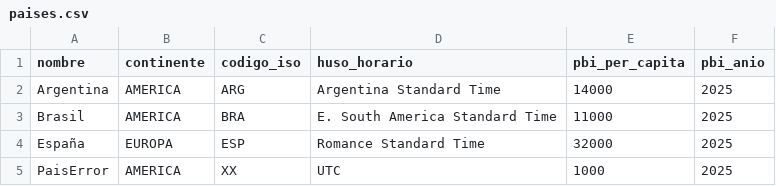
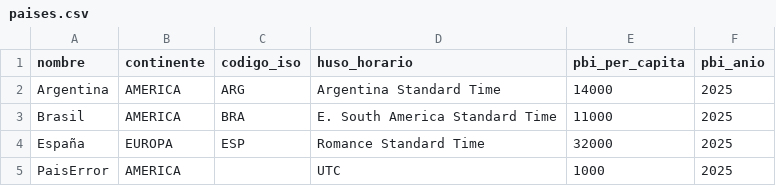
Before and after one commit to danyzera/bbdda-5600-grupo09-mundial, a CSV file: sql/datasets/paises.csv, drawn as a sheet.

```diff
--- a/sql/datasets/paises.csv
+++ b/sql/datasets/paises.csv
@@ -4,2 +4,2 @@ Brasil,AMERICA,BRA,E. South America Standard Time,11000,2025
 España,EUROPA,ESP,Romance Standard Time,32000,2025
-PaisError,AMERICA,XX,UTC,1000,2025
+PaisError,AMERICA,,UTC,1000,2025
```
Also changed, not shown: sql/datasets/plantillas.csv, 5 other files.
